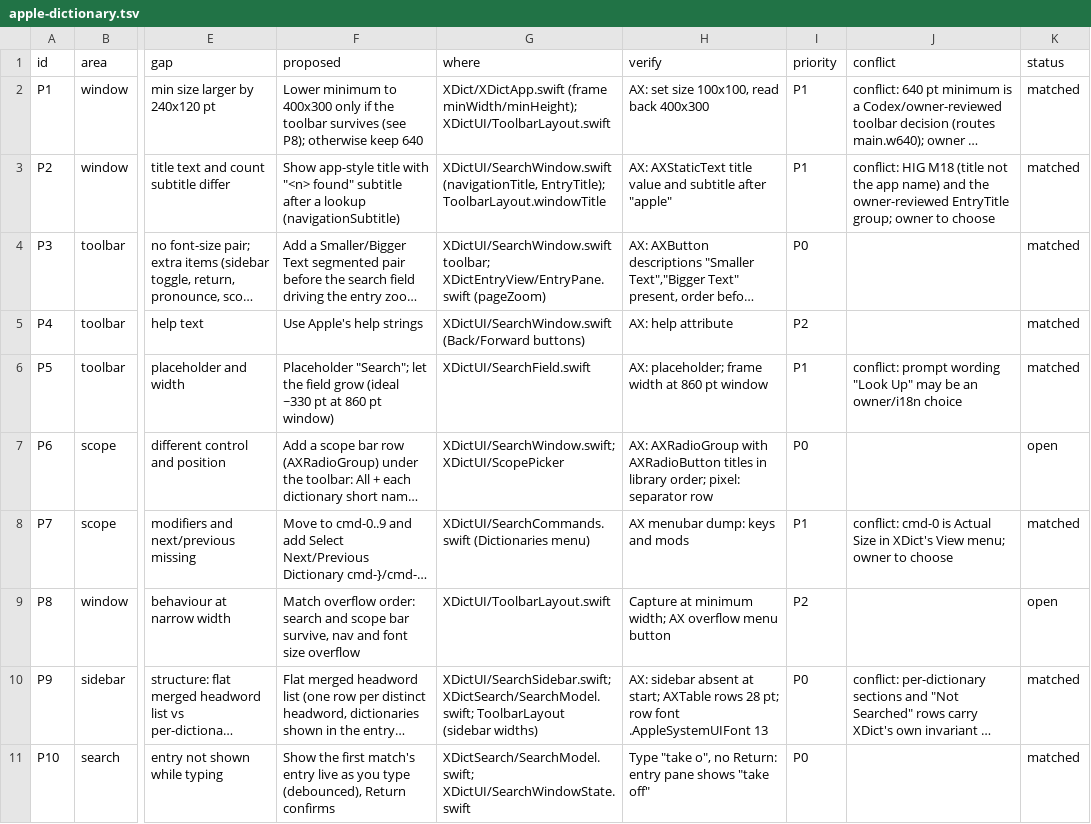
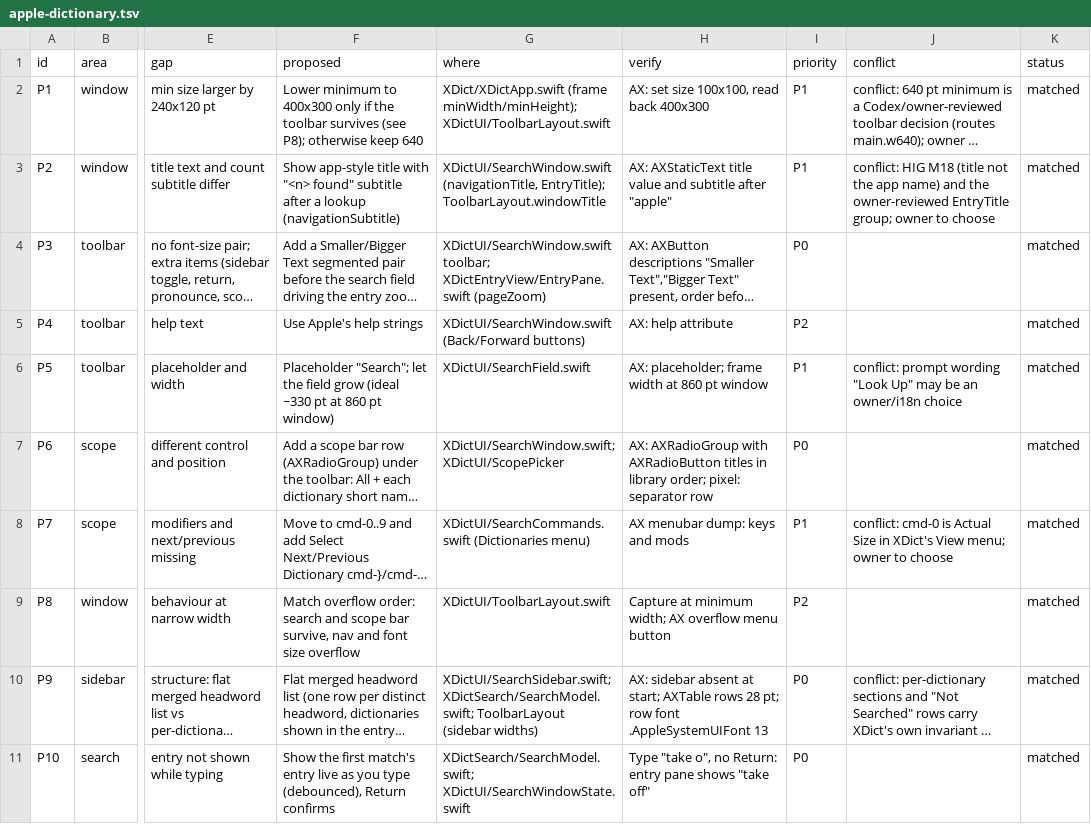
Before and after one commit to xiaolai/xdict, a TSV file: apps/apple/Tools/parity/apple-dictionary.tsv, drawn as a sheet; only a part is shown, gaps mark what is left out; long unchanged cells end in …; the diff names each change by its address in the sheet, - before the commit and + after, or states it on an @@ line.

```diff
--- a/apps/apple/Tools/parity/apple-dictionary.tsv
+++ b/apps/apple/Tools/parity/apple-dictionary.tsv
-K7 (status): open
+K7 (status): matched
-K9 (status): open
+K9 (status): matched
```
Also changed, not shown: 4 other files.
